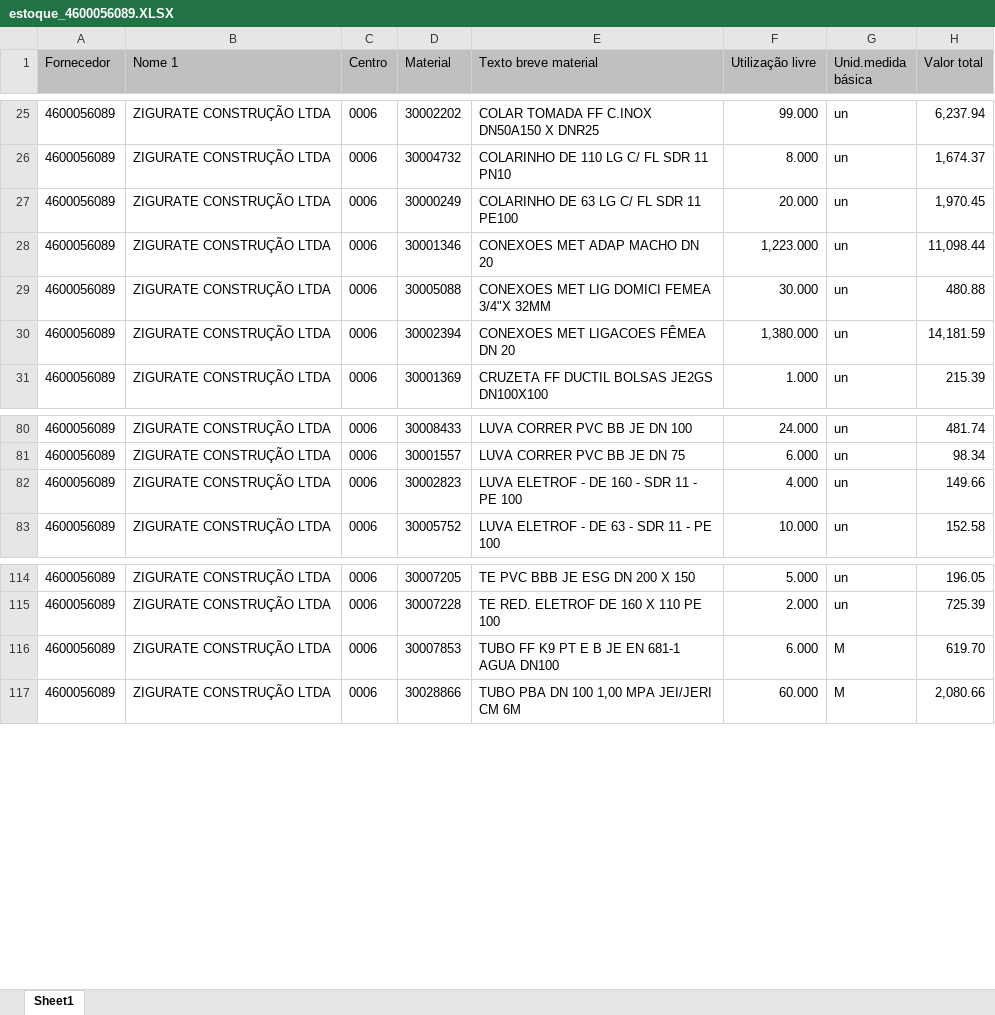
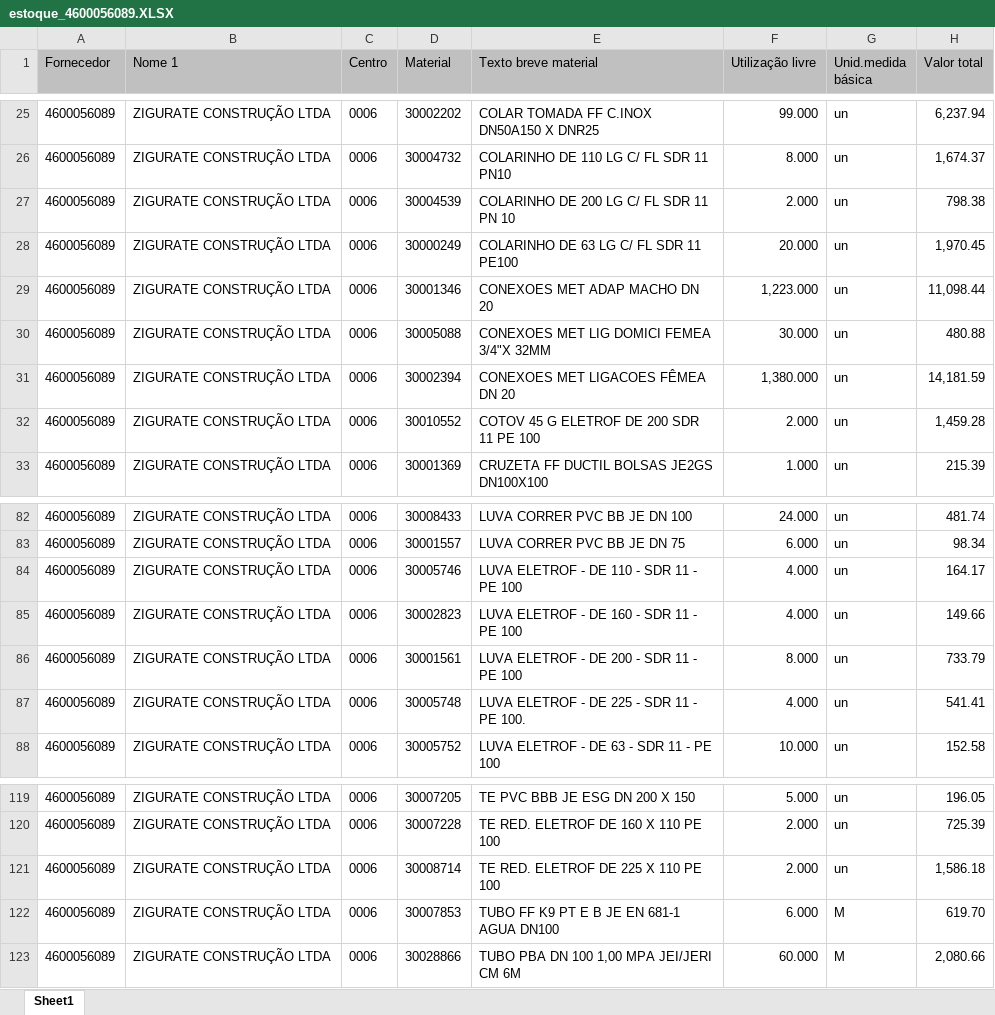
Before and after one commit to hyslan/Val, an Excel workbook: sheets/estoque_4600056089.XLSX, sheet Sheet1, drawn as a sheet; only a part is shown, gaps mark what is left out; values as stored, in another font and other column widths than the file's, no borders; the diff names each change by its address in the sheet, - before the commit and + after, or states it on an @@ line.

Commit message:
setting

```diff
--- a/sheets/estoque_4600056089.XLSX (sheet Sheet1)
+++ b/sheets/estoque_4600056089.XLSX (sheet Sheet1)
+row 27: 4600056089 | ZIGURATE CONSTRUÇÃO LTDA | 0006 | 30004539 | COLARINHO DE 200 LG C/ FL SDR 11 PN 10 | 2.000 | un | 798.38
+row 32: 4600056089 | ZIGURATE CONSTRUÇÃO LTDA | 0006 | 30010552 | COTOV 45 G ELETROF DE 200 SDR 11 PE 100 | 2.000 | un | 1,459.28
+row 84: 4600056089 | ZIGURATE CONSTRUÇÃO LTDA | 0006 | 30005746 | LUVA ELETROF - DE 110 - SDR 11 - PE 100 | 4.000 | un | 164.17
+row 86: 4600056089 | ZIGURATE CONSTRUÇÃO LTDA | 0006 | 30001561 | LUVA ELETROF - DE 200 - SDR 11 - PE 100 | 8.000 | un | 733.79
+row 87: 4600056089 | ZIGURATE CONSTRUÇÃO LTDA | 0006 | 30005748 | LUVA ELETROF - DE 225 - SDR 11 - PE 100. | 4.000 | un | 541.41
+row 121: 4600056089 | ZIGURATE CONSTRUÇÃO LTDA | 0006 | 30008714 | TE RED. ELETROF DE 225 X 110 PE 100 | 2.000 | un | 1,586.18
```
